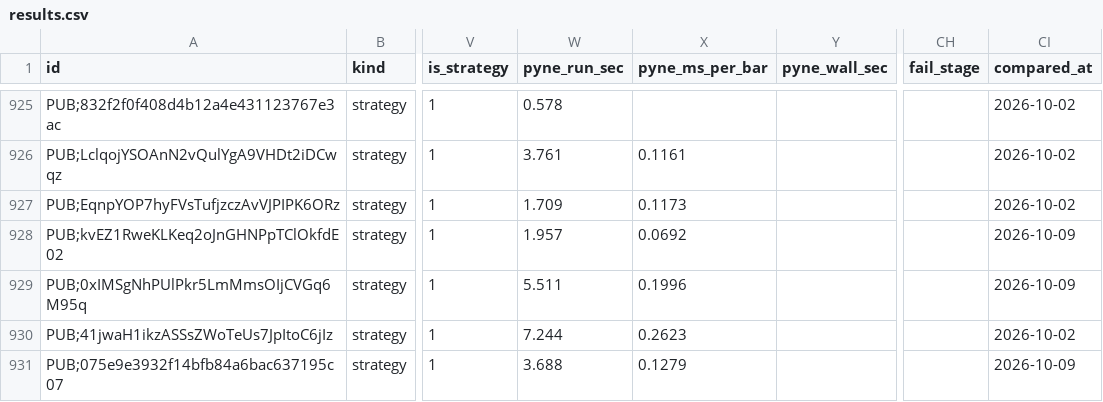
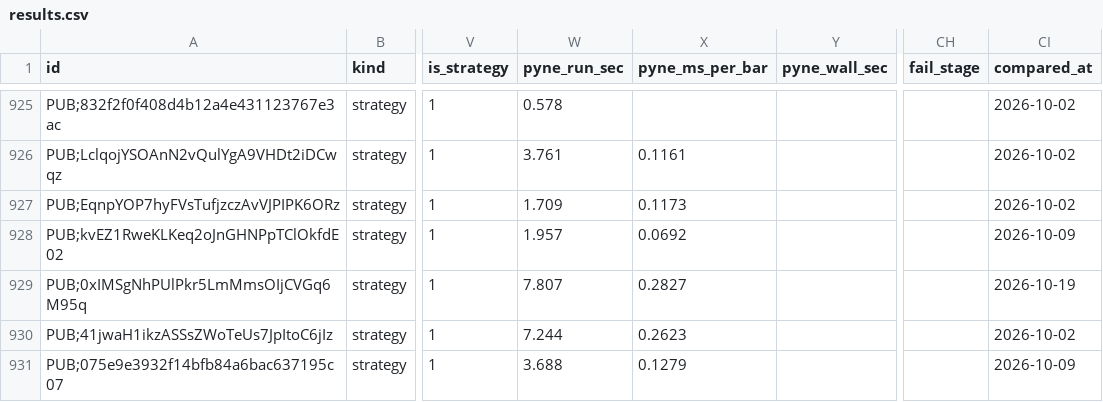
Before and after one commit to PyneSys/pyne-in-the-wild, a CSV file: results/results.csv, drawn as a sheet; only a part is shown, gaps mark what is left out; the diff names each change by its address in the sheet, - before the commit and + after, or states it on an @@ line.

Commit message:
chore(results): re-measure Trailing Take Profit run time
Re-measure Trailing Take Profit (W8nc1c3V) on BINANCE:BTCUSDT 30m.

CPU run time changes from 5.511 s to 7.807 s and per-bar time from
0.1996 to 0.2827 ms/bar. The compared date is updated to 2026-10-19
in the data file, results.csv, the script page and sitemap lastmod.

Plot and trade match figures are unchanged.

```diff
--- a/results/results.csv
+++ b/results/results.csv
-W929 (pyne_run_sec): 5.511
+W929 (pyne_run_sec): 7.807
-X929 (pyne_ms_per_bar): 0.1996
+X929 (pyne_ms_per_bar): 0.2827
-CI929 (compared_at): 2026-10-09
+CI929 (compared_at): 2026-10-19
```
Also changed, not shown: 4 other files.
